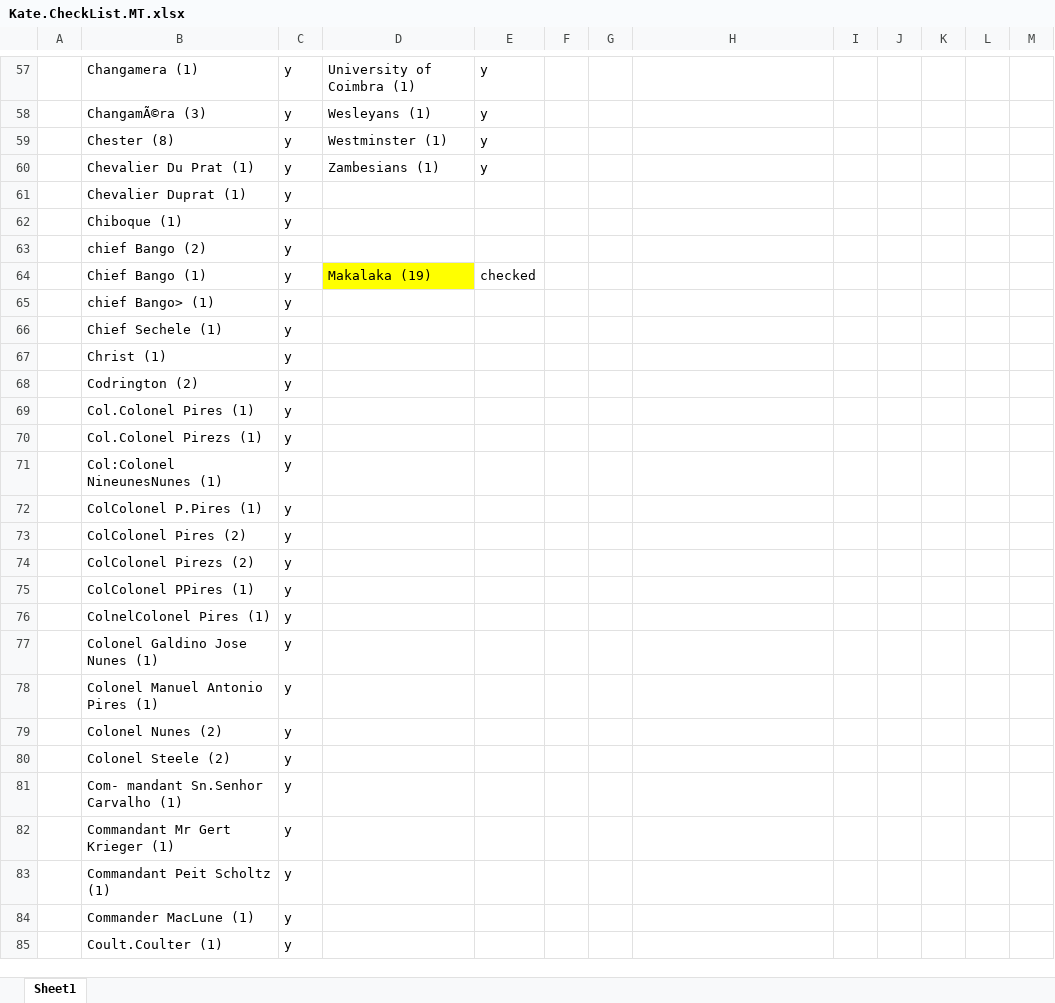
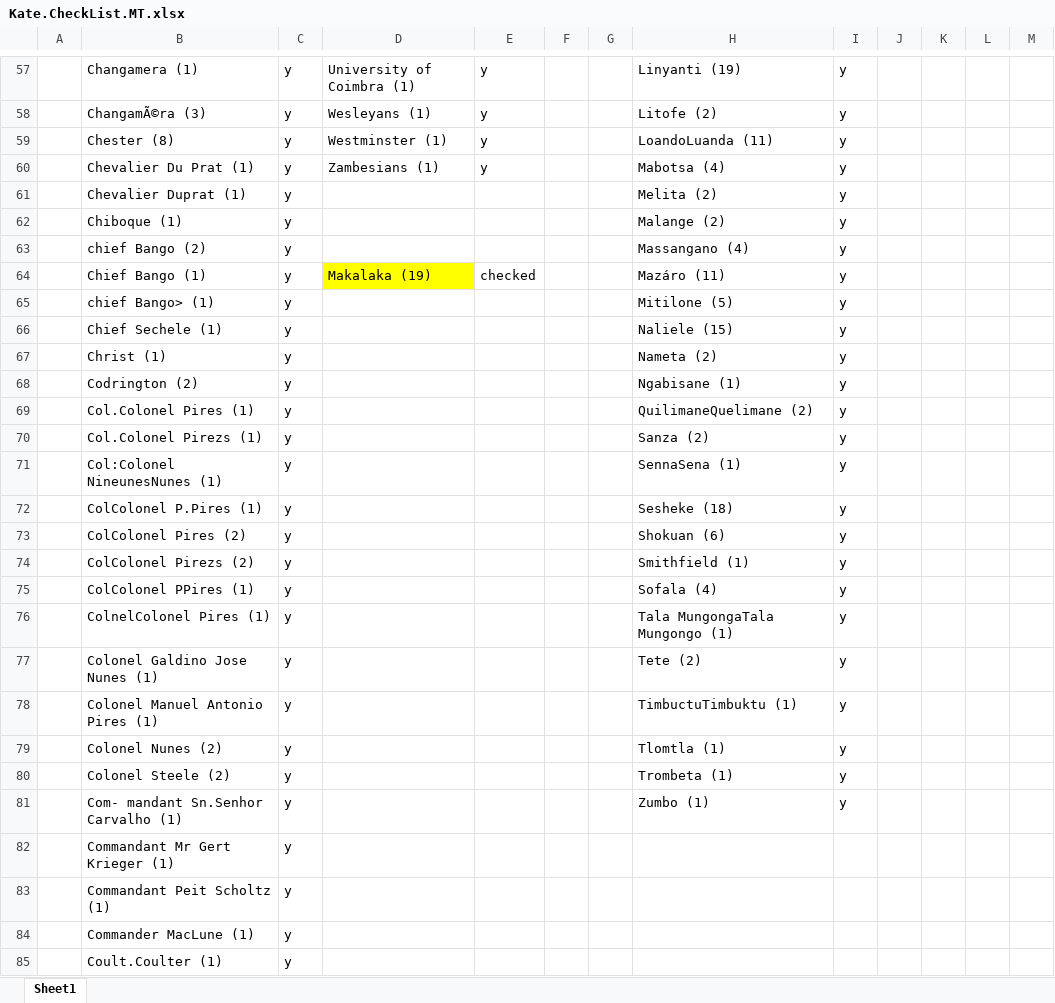
Before and after one commit to livingstoneonline/LEAP-MT, an Excel workbook: Kate.CheckList.MT.xlsx, sheet Sheet1, drawn as a sheet; only a part is shown, gaps mark what is left out; values as stored, in another font and other column widths than the file's, no borders; the diff covers the shown part only; the diff names each change by its address in the sheet, - before the commit and + after, or states it on an @@ line.

```diff
--- a/Kate.CheckList.MT.xlsx (sheet Sheet1)
+++ b/Kate.CheckList.MT.xlsx (sheet Sheet1)
-H57: (empty)
+H57: Linyanti (19)
-I57:I81: (empty)
+I57:I81: y
-H58: (empty)
+H58: Litofe (2)
-H59: (empty)
+H59: LoandoLuanda (11)
-H60: (empty)
+H60: Mabotsa (4)
-H61: (empty)
+H61: Melita (2)
-H62: (empty)
+H62: Malange (2)
-H63: (empty)
+H63: Massangano (4)
-H64: (empty)
+H64: Mazáro (11)
-H65: (empty)
+H65: Mitilone (5)
-H66: (empty)
+H66: Naliele (15)
-H67: (empty)
+H67: Nameta (2)
-H68: (empty)
+H68: Ngabisane (1)
-H69: (empty)
+H69: QuilimaneQuelimane (2)
-H70: (empty)
+H70: Sanza (2)
-H71: (empty)
+H71: SennaSena (1)
-H72: (empty)
+H72: Sesheke (18)
-H73: (empty)
+H73: Shokuan (6)
-H74: (empty)
+H74: Smithfield (1)
-H75: (empty)
+H75: Sofala (4)
-H76: (empty)
+H76: Tala MungongaTala Mungongo (1)
-H77: (empty)
+H77: Tete (2)
-H78: (empty)
+H78: TimbuctuTimbuktu (1)
-H79: (empty)
+H79: Tlomtla (1)
-H80: (empty)
+H80: Trombeta (1)
-H81: (empty)
+H81: Zumbo (1)
```
Also changed, not shown: 117 edited cells and cell formats elsewhere in this sheet, Missionary Travels Glossary_Settlement Final.xlsx, 47 other files.
